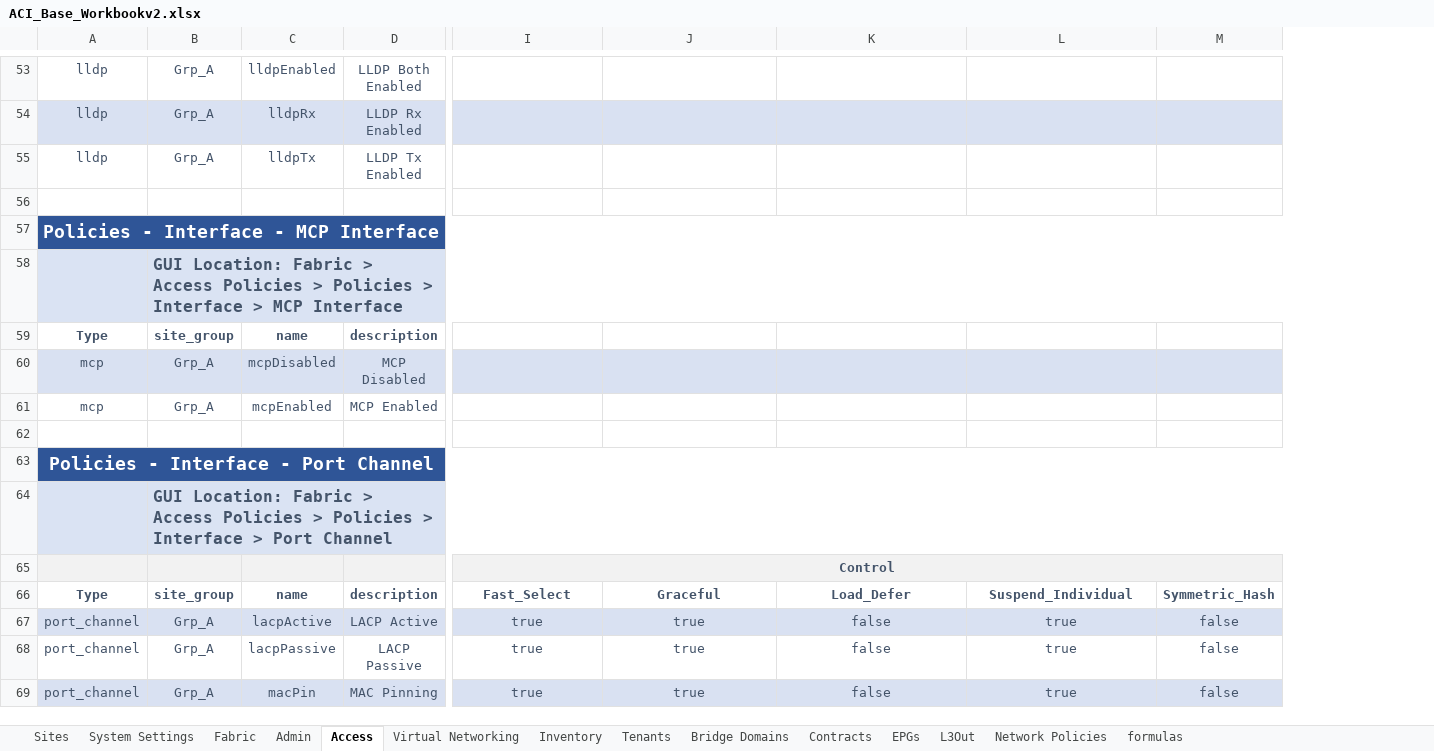
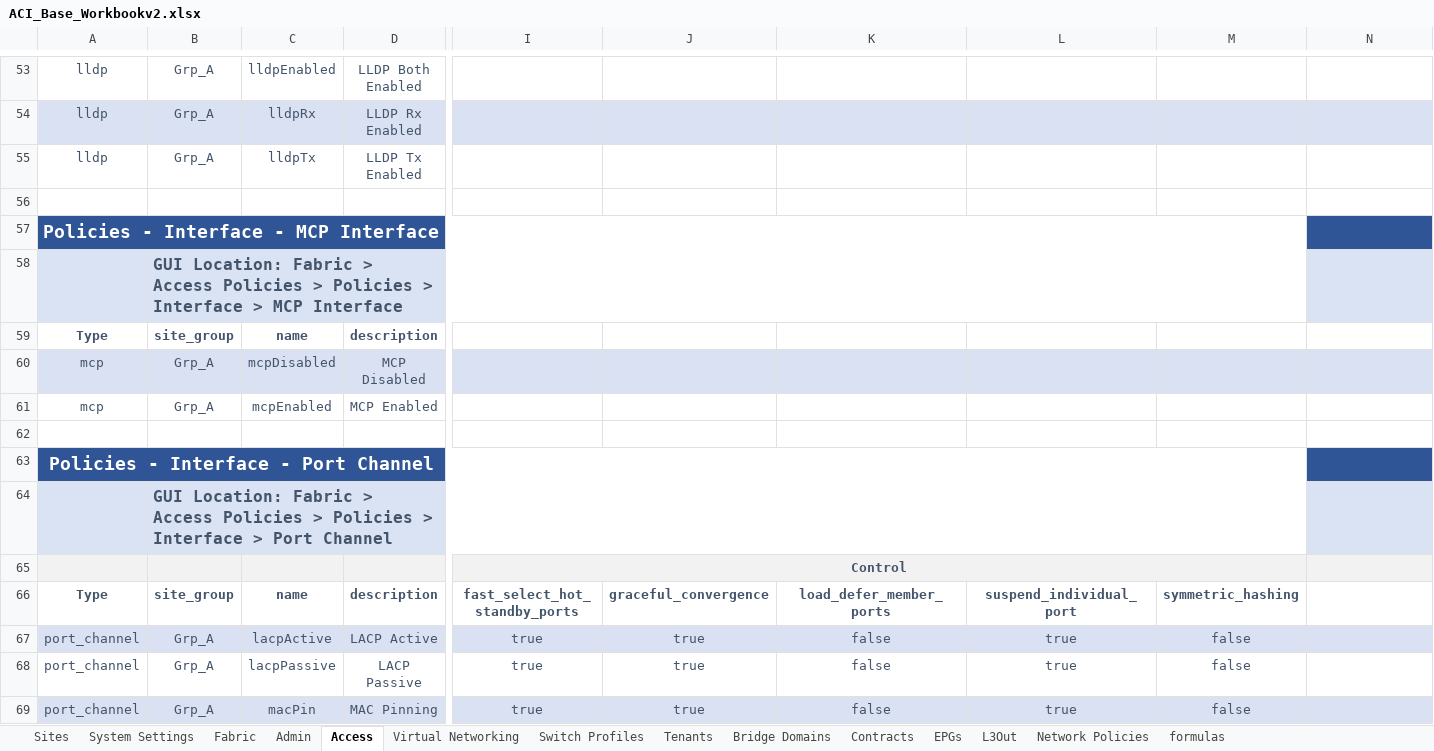
Before and after one commit to scotttyso/iac-easy-aci, an Excel workbook: ACI_Base_Workbookv2.xlsx, sheet Access, drawn as a sheet; only a part is shown, gaps mark what is left out; values as stored, in another font and other column widths than the file's, no borders; removed rows and columns are numbered as before the commit, all else as after; the diff covers the shown part only; the diff names each change by its address in the sheet, - before the commit and + after, or states it on an @@ line.

```diff
--- a/ACI_Base_Workbookv2.xlsx (sheet Access)
+++ b/ACI_Base_Workbookv2.xlsx (sheet Access)
-sheet tab: Inventory
+sheet tab: Switch Profiles
+column M, rows 66-69: symmetric_hashing | false | false | false
-A57:M57 merged
+A57:M57 merged
-B58:M58 merged
+B58:M58 merged
-A63:M63 merged
+A63:M63 merged
-B64:M64 merged
+B64:M64 merged
-I65:M65 merged
+I65:M65 merged
-I66: Fast_Select
+I66: fast_select_hot_standby_ports
-J66: Graceful
+J66: graceful_convergence
-K66: Load_Defer
+K66: load_defer_member_ports
-L66: Suspend_Individual
+L66: suspend_individual_port
-N66: Symmetric_Hash
+N66: (empty)
-N67:N69: false
+N67:N69: (empty)
```
Also changed, not shown: 49 added rows, 1 removed row, 161 edited cells, cell formats and merged cells elsewhere in this sheet, sheet Switch Profiles, 5 other files.
